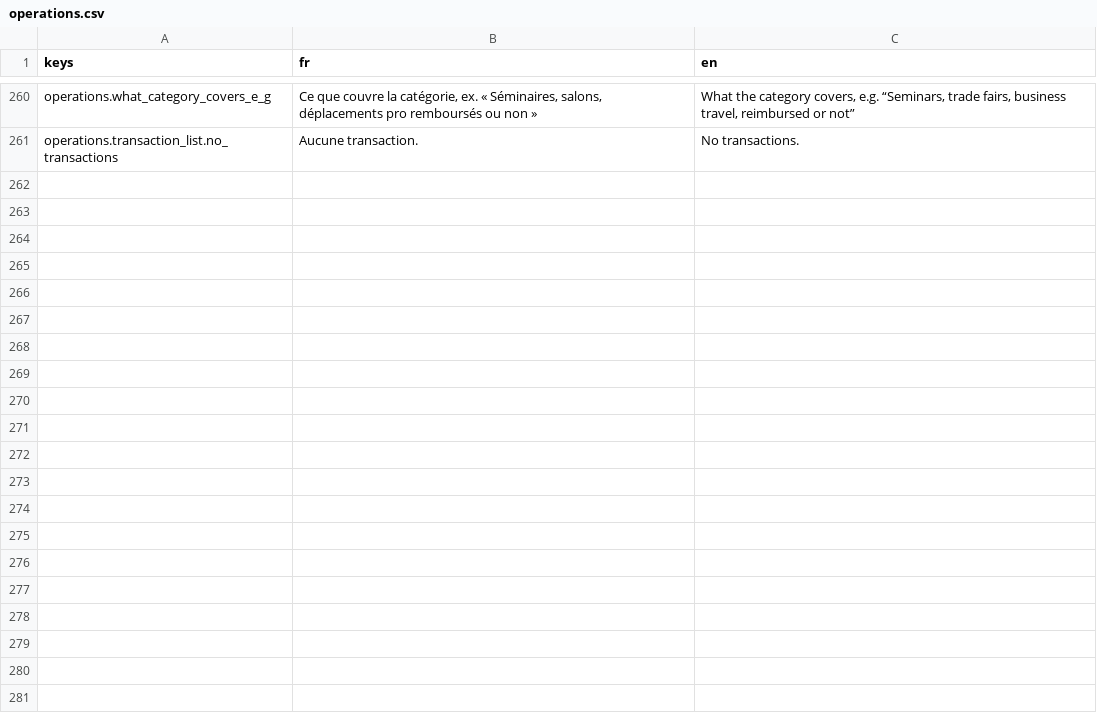
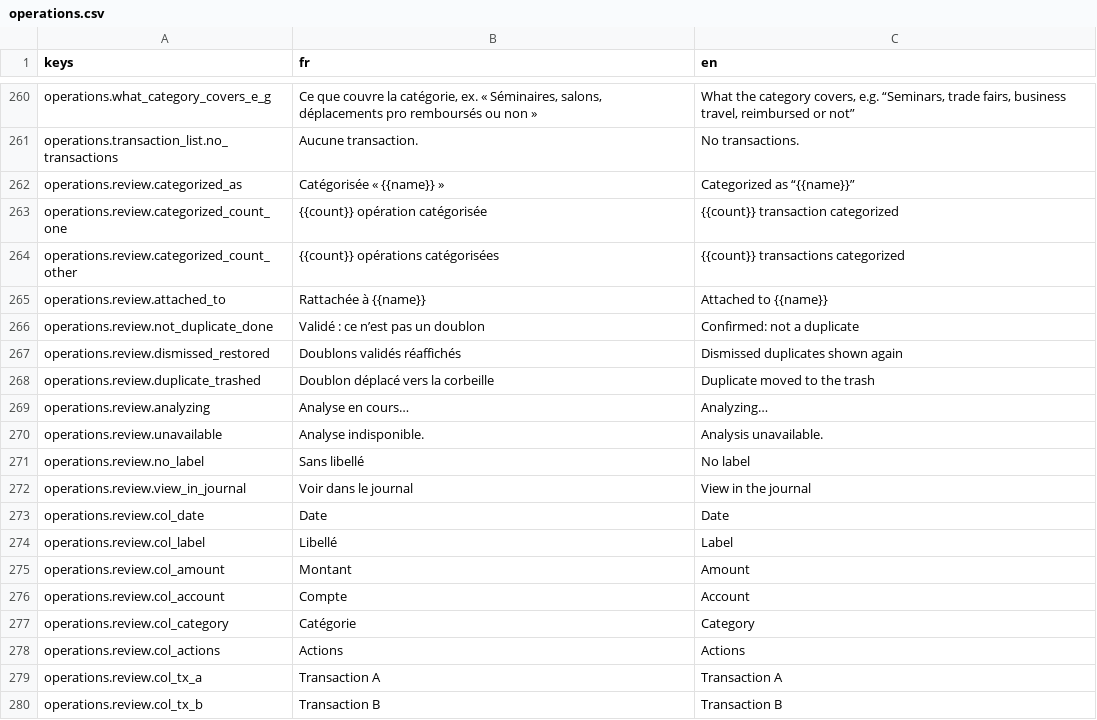
Before and after one commit to me02329/suzanne, a CSV file: frontend/src/i18n/catalogs/operations.csv, drawn as a sheet; only a part is shown, gaps mark what is left out; the diff covers the shown part only; the diff names each change by its address in the sheet, - before the commit and + after, or states it on an @@ line.

```diff
--- a/frontend/src/i18n/catalogs/operations.csv
+++ b/frontend/src/i18n/catalogs/operations.csv
+row 262: operations.review.categorized_as | Catégorisée « {{name}} » | Categorized as “{{name}}”
+row 263: operations.review.categorized_count_one | {{count}} opération catégorisée | {{count}} transaction categorized
+row 264: operations.review.categorized_count_other | {{count}} opérations catégorisées | {{count}} transactions categorized
+row 265: operations.review.attached_to | Rattachée à {{name}} | Attached to {{name}}
+row 266: operations.review.not_duplicate_done | Validé : ce n’est pas un doublon | Confirmed: not a duplicate
+row 267: operations.review.dismissed_restored | Doublons validés réaffichés | Dismissed duplicates shown again
+row 268: operations.review.duplicate_trashed | Doublon déplacé vers la corbeille | Duplicate moved to the trash
+row 269: operations.review.analyzing | Analyse en cours… | Analyzing…
+row 270: operations.review.unavailable | Analyse indisponible. | Analysis unavailable.
+row 271: operations.review.no_label | Sans libellé | No label
+row 272: operations.review.view_in_journal | Voir dans le journal | View in the journal
+row 273: operations.review.col_date | Date | Date
+row 274: operations.review.col_label | Libellé | Label
+row 275: operations.review.col_amount | Montant | Amount
+row 276: operations.review.col_account | Compte | Account
+row 277: operations.review.col_category | Catégorie | Category
+row 278: operations.review.col_actions | Actions | Actions
+row 279: operations.review.col_tx_a | Transaction A | Transaction A
+row 280: operations.review.col_tx_b | Transaction B | Transaction B
```
Also changed, not shown: 21 added rows elsewhere in this file, 6 other files.
